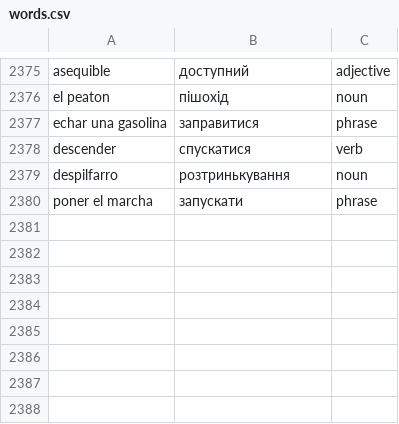
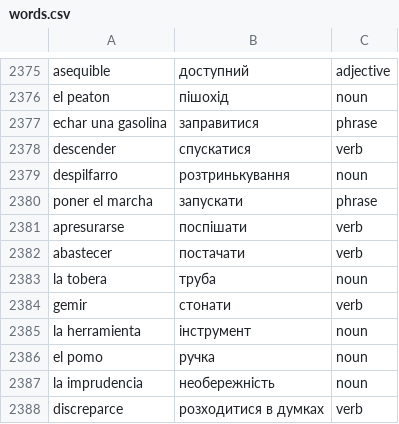
Before and after one commit to Alexander778/spanish-quiz-react, a CSV file: src/data/words.csv, drawn as a sheet; only a part is shown, gaps mark what is left out; the diff names each change by its address in the sheet, - before the commit and + after, or states it on an @@ line.

Commit message:
Update words

```diff
--- a/src/data/words.csv
+++ b/src/data/words.csv
+row 2381: apresurarse | поспішати | verb
+row 2382: abastecer | постачати | verb
+row 2383: la tobera | труба | noun
+row 2384: gemir | стонати | verb
+row 2385: la herramienta | інструмент | noun
+row 2386: el pomo | ручка | noun
+row 2387: la imprudencia | необережність | noun
+row 2388: discreparce | розходитися в думках | verb
```
Also changed, not shown: 1 other file.
